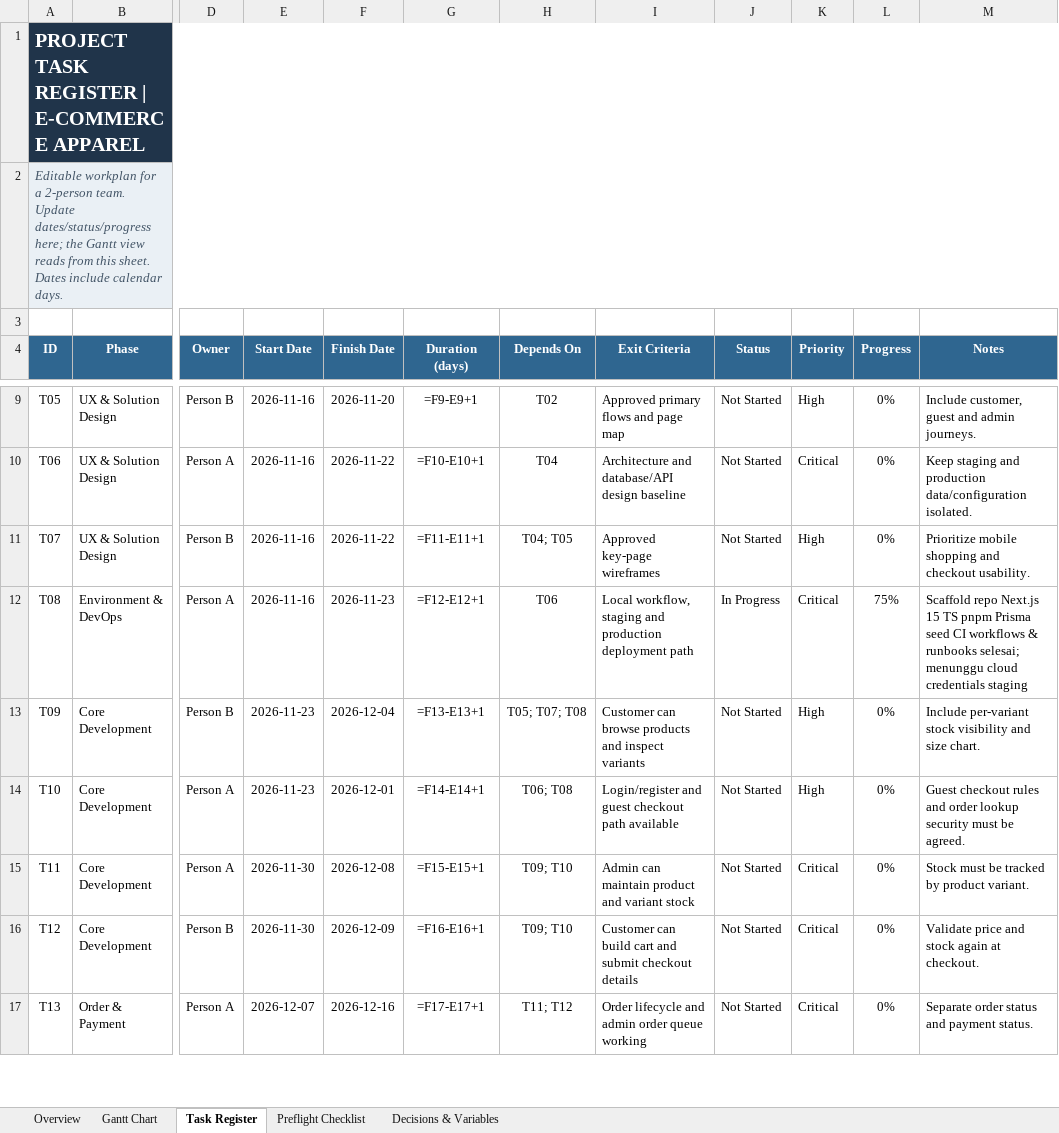
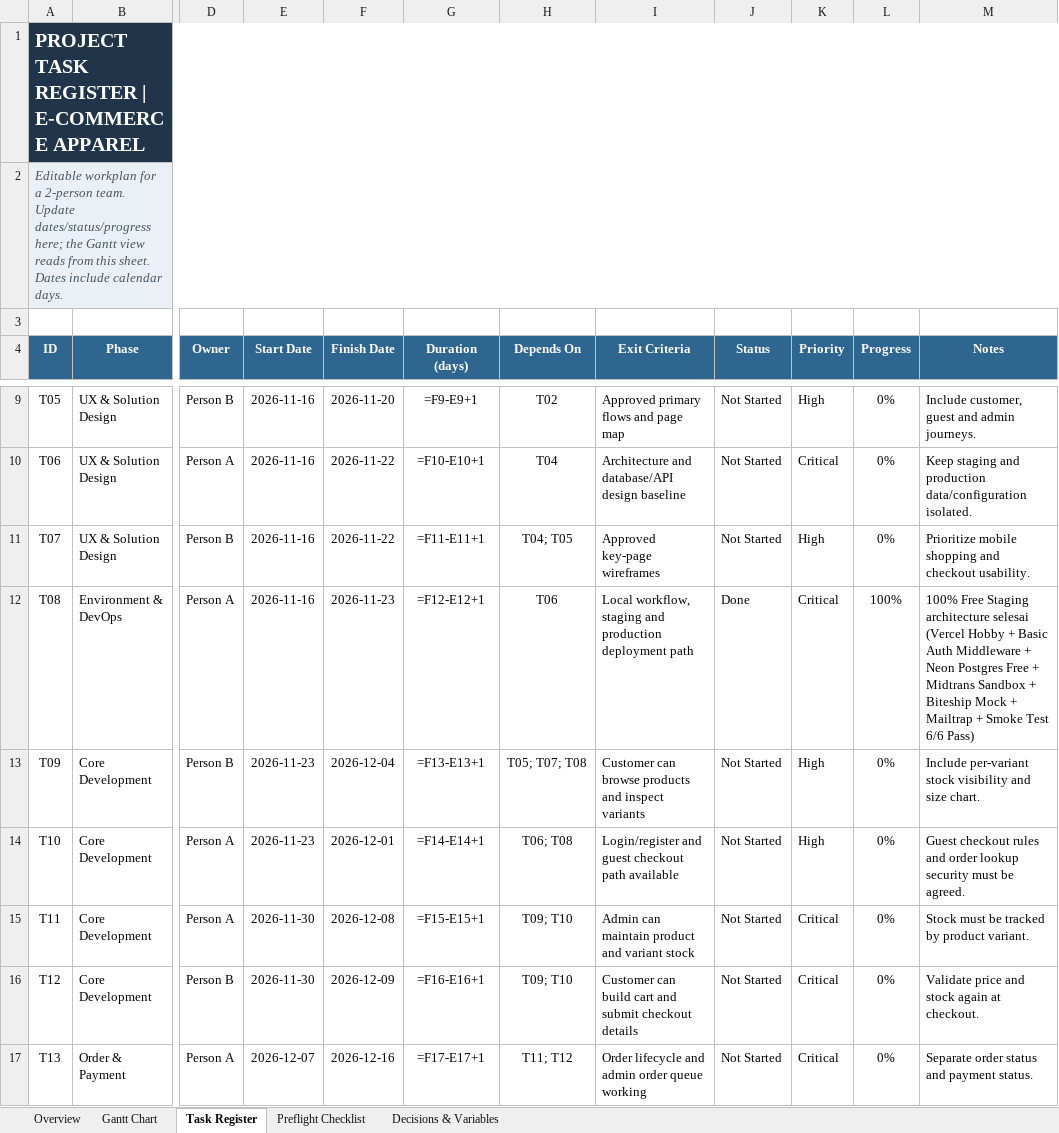
Before and after one commit to Zulpadlisyar/lonewolf_john, an Excel workbook: Lonewolf Gantt Timeline.xlsx, sheet Task Register, drawn as a sheet; only a part is shown, gaps mark what is left out; values as stored, in another font and other column widths than the file's, no borders; formulas without a stored value are shown as written; conditional formats not drawn; the diff names each change by its address in the sheet, - before the commit and + after, or states it on an @@ line.

Commit message:
docs(staging): finalize 100% free staging environment checklist and update task T08 to Done

```diff
--- a/Lonewolf Gantt Timeline.xlsx (sheet Task Register)
+++ b/Lonewolf Gantt Timeline.xlsx (sheet Task Register)
-J12 (Status): In Progress
+J12 (Status): Done
-L12 (Progress): 75%
+L12 (Progress): 100%
-M12 (Notes): Scaffold repo Next.js 15 TS pnpm Prisma seed CI workflows & runbooks selesai; menunggu cloud credentials staging
+M12 (Notes): 100% Free Staging architecture selesai (Vercel Hobby + Basic Auth Middleware + Neon Postgres Free + Midtrans Sandbox + Biteship Mock + Mailtrap + Smoke Test 6/6 Pass)
```
Also changed, not shown: sheet Preflight Checklist.
